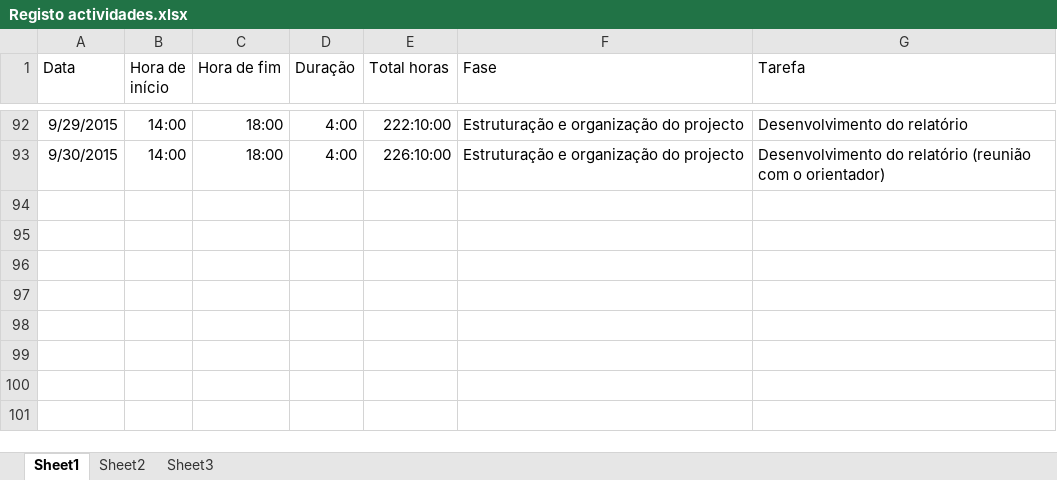
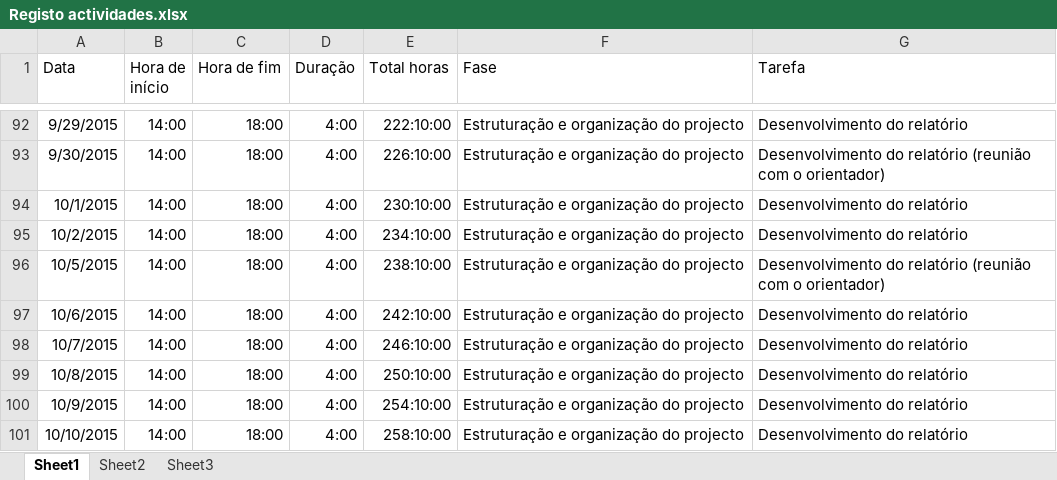
Before and after one commit to Vascomfortuna/Projeto-EI, an Excel workbook: Registo actividades.xlsx, sheet Sheet1, drawn as a sheet; only a part is shown, gaps mark what is left out; values as stored, in another font and other column widths than the file's, no borders; the diff names each change by its address in the sheet, - before the commit and + after, or states it on an @@ line.

```diff
--- a/Registo actividades.xlsx (sheet Sheet1)
+++ b/Registo actividades.xlsx (sheet Sheet1)
+row 94: 10/1/2015 | 14:00 | 18:00 | 4:00 | 230:10:00 | Estruturação e organização do projecto | Desenvolvimento do relatório
+row 95: 10/2/2015 | 14:00 | 18:00 | 4:00 | 234:10:00 | Estruturação e organização do projecto | Desenvolvimento do relatório
+row 96: 10/5/2015 | 14:00 | 18:00 | 4:00 | 238:10:00 | Estruturação e organização do projecto | Desenvolvimento do relatório (reunião com o orientador)
+row 97: 10/6/2015 | 14:00 | 18:00 | 4:00 | 242:10:00 | Estruturação e organização do projecto | Desenvolvimento do relatório
+row 98: 10/7/2015 | 14:00 | 18:00 | 4:00 | 246:10:00 | Estruturação e organização do projecto | Desenvolvimento do relatório
+row 99: 10/8/2015 | 14:00 | 18:00 | 4:00 | 250:10:00 | Estruturação e organização do projecto | Desenvolvimento do relatório
+row 100: 10/9/2015 | 14:00 | 18:00 | 4:00 | 254:10:00 | Estruturação e organização do projecto | Desenvolvimento do relatório
+row 101: 10/10/2015 | 14:00 | 18:00 | 4:00 | 258:10:00 | Estruturação e organização do projecto | Desenvolvimento do relatório
```
Also changed, not shown: 13 other files.
